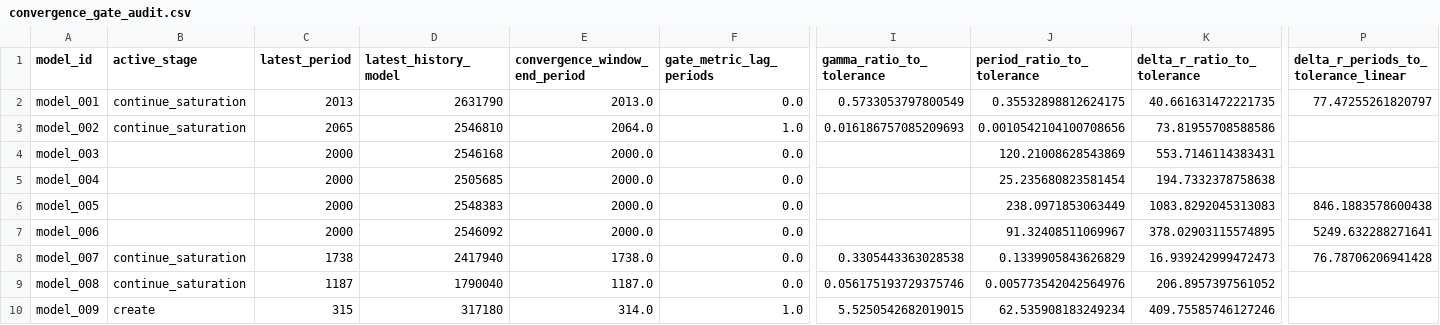
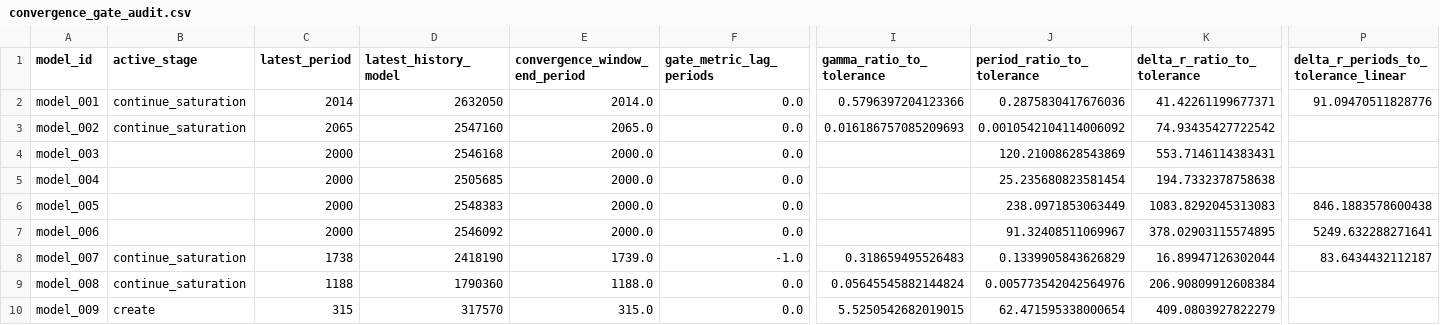
Before and after one commit to earlbellinger/kappa, a CSV file: site/metadata/convergence_gate_audit.csv, drawn as a sheet; only a part is shown, gaps mark what is left out; the diff names each change by its address in the sheet, - before the commit and + after, or states it on an @@ line.

```diff
--- a/site/metadata/convergence_gate_audit.csv
+++ b/site/metadata/convergence_gate_audit.csv
-C2 (latest_period): 2013
+C2 (latest_period): 2014
-D2 (latest_history_model): 2631790
+D2 (latest_history_model): 2632050
-E2 (convergence_window_end_period): 2013.0
+E2 (convergence_window_end_period): 2014.0
-I2 (gamma_ratio_to_tolerance): 0.5733053797800549
+I2 (gamma_ratio_to_tolerance): 0.5796397204123366
-J2 (period_ratio_to_tolerance): 0.35532898812624175
+J2 (period_ratio_to_tolerance): 0.2875830417676036
-K2 (delta_r_ratio_to_tolerance): 40.661631472221735
+K2 (delta_r_ratio_to_tolerance): 41.42261199677371
-P2: 77.47255261820797
+P2: 91.09470511828776
-D3 (latest_history_model): 2546810
+D3 (latest_history_model): 2547160
-E3 (convergence_window_end_period): 2064.0
+E3 (convergence_window_end_period): 2065.0
-F3 (gate_metric_lag_periods): 1.0
+F3 (gate_metric_lag_periods): 0.0
-J3 (period_ratio_to_tolerance): 0.0010542104100708656
+J3 (period_ratio_to_tolerance): 0.0010542104114006092
-K3 (delta_r_ratio_to_tolerance): 73.81955708588586
+K3 (delta_r_ratio_to_tolerance): 74.93435427722542
-D8 (latest_history_model): 2417940
+D8 (latest_history_model): 2418190
-E8 (convergence_window_end_period): 1738.0
+E8 (convergence_window_end_period): 1739.0
-F8 (gate_metric_lag_periods): 0.0
+F8 (gate_metric_lag_periods): -1.0
-I8 (gamma_ratio_to_tolerance): 0.3305443363028538
+I8 (gamma_ratio_to_tolerance): 0.318659495526483
-K8 (delta_r_ratio_to_tolerance): 16.939242999472473
+K8 (delta_r_ratio_to_tolerance): 16.89947126302044
-P8: 76.78706206941428
+P8: 83.6434432112187
-C9 (latest_period): 1187
+C9 (latest_period): 1188
-D9 (latest_history_model): 1790040
+D9 (latest_history_model): 1790360
-E9 (convergence_window_end_period): 1187.0
+E9 (convergence_window_end_period): 1188.0
-I9 (gamma_ratio_to_tolerance): 0.056175193729375746
+I9 (gamma_ratio_to_tolerance): 0.05645545882144824
-K9 (delta_r_ratio_to_tolerance): 206.8957397561052
+K9 (delta_r_ratio_to_tolerance): 206.90809912608384
-D10 (latest_history_model): 317180
+D10 (latest_history_model): 317570
-E10 (convergence_window_end_period): 314.0
+E10 (convergence_window_end_period): 315.0
-F10 (gate_metric_lag_periods): 1.0
+F10 (gate_metric_lag_periods): 0.0
-J10 (period_ratio_to_tolerance): 62.535908183249234
+J10 (period_ratio_to_tolerance): 62.471595338000654
-K10 (delta_r_ratio_to_tolerance): 409.75585746127246
+K10 (delta_r_ratio_to_tolerance): 409.0803927822279
```
Also changed, not shown: site/metadata/analysis_completion_status.csv, site/metadata/convergence_forecast_last100.csv, 34 other files.
